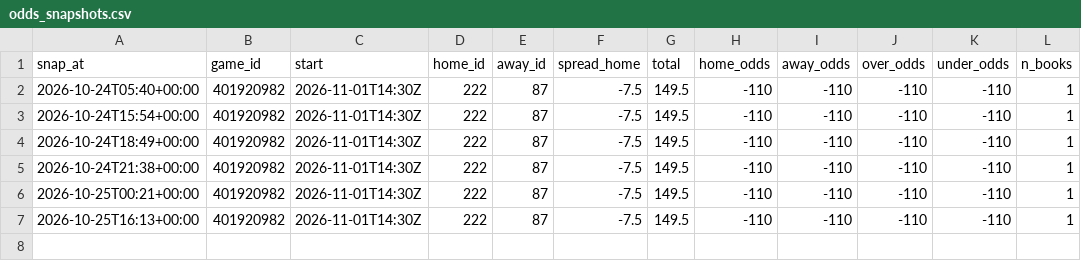
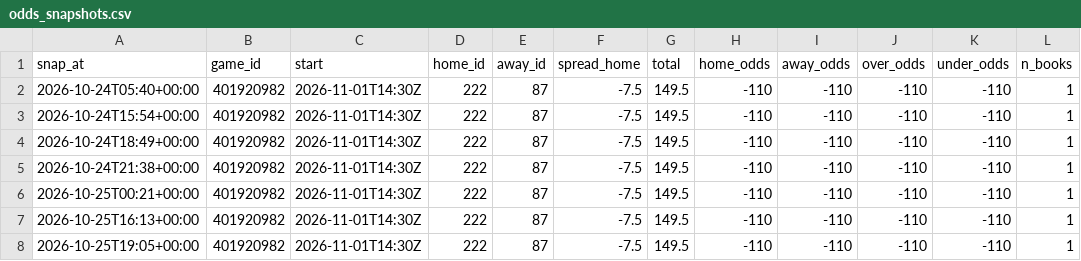
Before and after one commit to patjennings96-ctrl/ncaab-edge-board, a CSV file: data/history/odds_snapshots.csv, drawn as a sheet; the diff names each change by its address in the sheet, - before the commit and + after, or states it on an @@ line.

```diff
--- a/data/history/odds_snapshots.csv
+++ b/data/history/odds_snapshots.csv
+row 8: 2026-10-25T19:05+00:00 | 401920982 | 2026-11-01T14:30Z | 222 | 87 | -7.5 | 149.5 | -110 | -110 | -110 | -110 | 1
```
Also changed, not shown: 4 other files.
